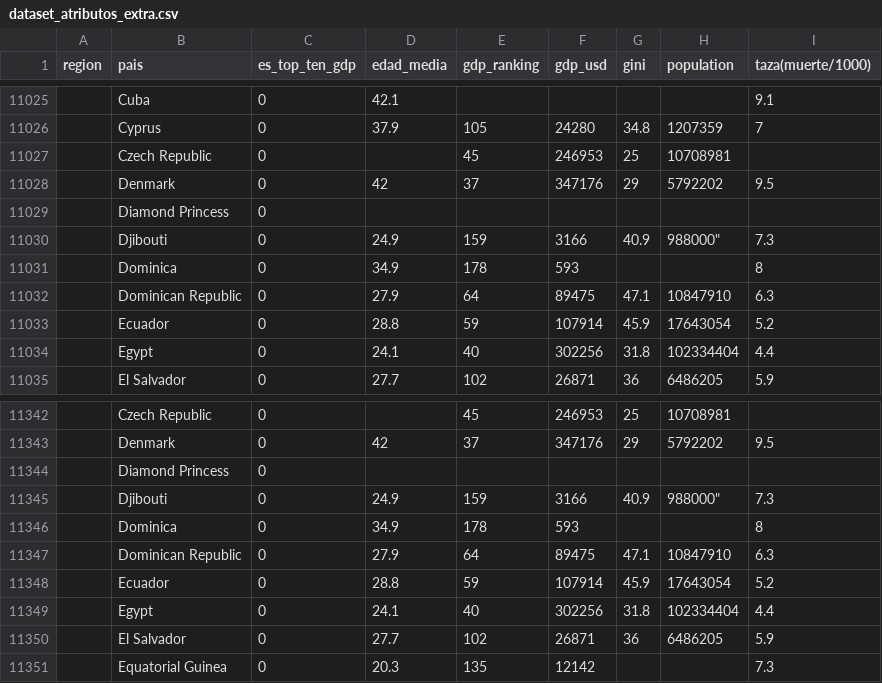
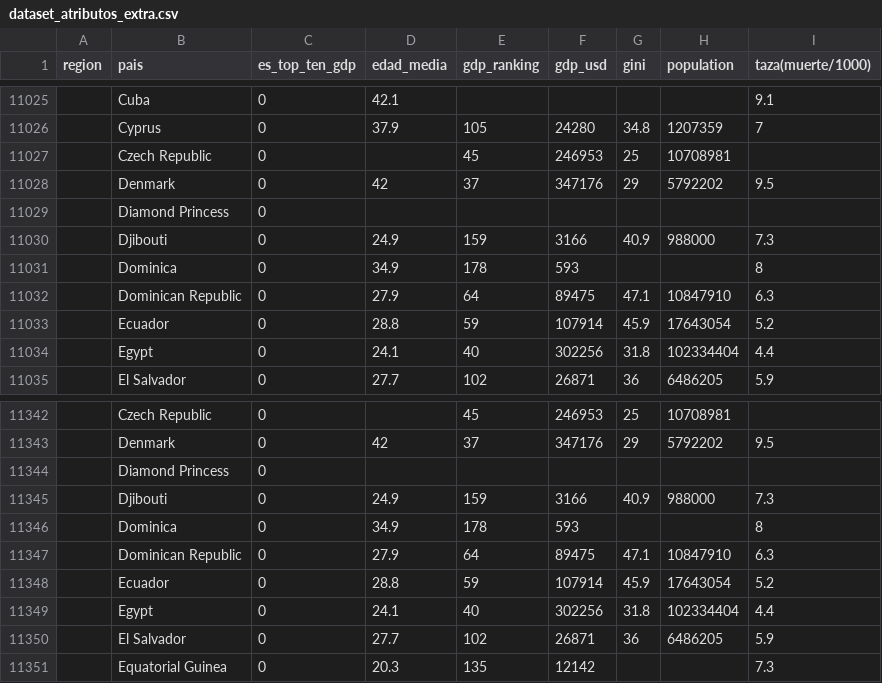
Before and after one commit to joseespinadote/proyecto_intro_mineria, a CSV file: dataset_atributos_extra.csv, drawn as a sheet; only a part is shown, gaps mark what is left out; the diff covers the shown part only; the diff names each change by its address in the sheet, - before the commit and + after, or states it on an @@ line.

```diff
--- a/dataset_atributos_extra.csv
+++ b/dataset_atributos_extra.csv
-H11030 (population): 988000"
+H11030 (population): 988000
-H11345 (population): 988000"
+H11345 (population): 988000
```
Also changed, not shown: 15 edited cells elsewhere in this file, 1 other file.
